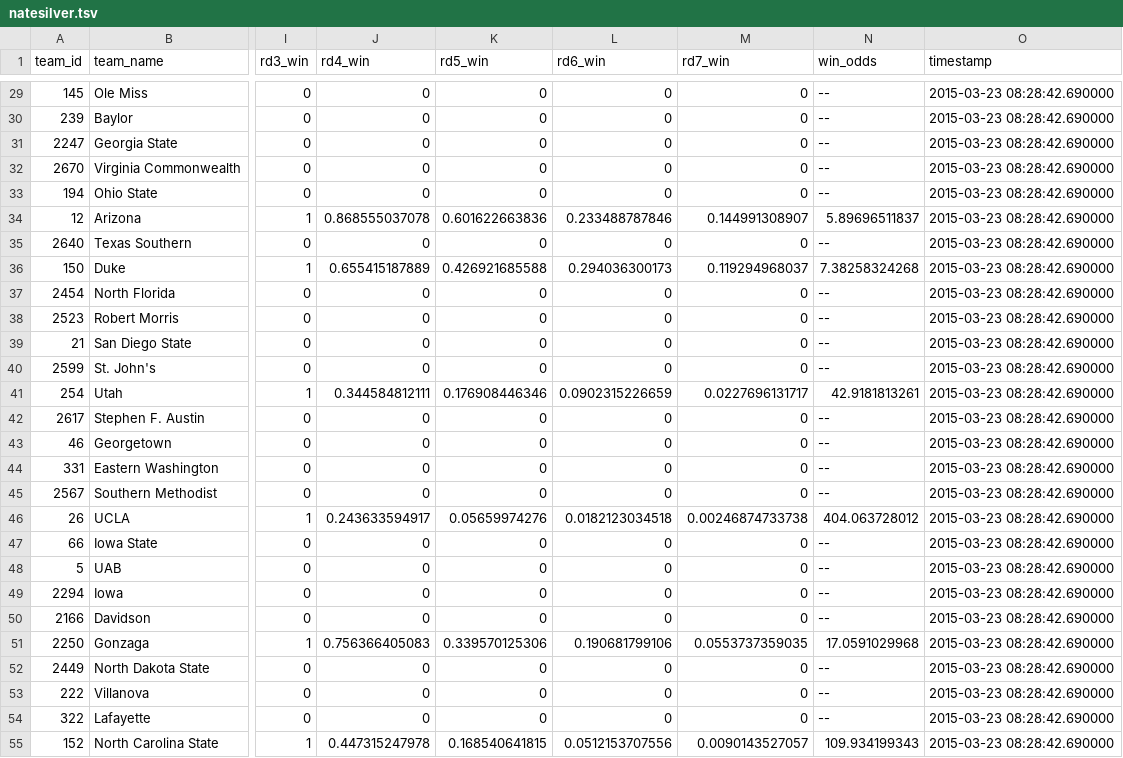
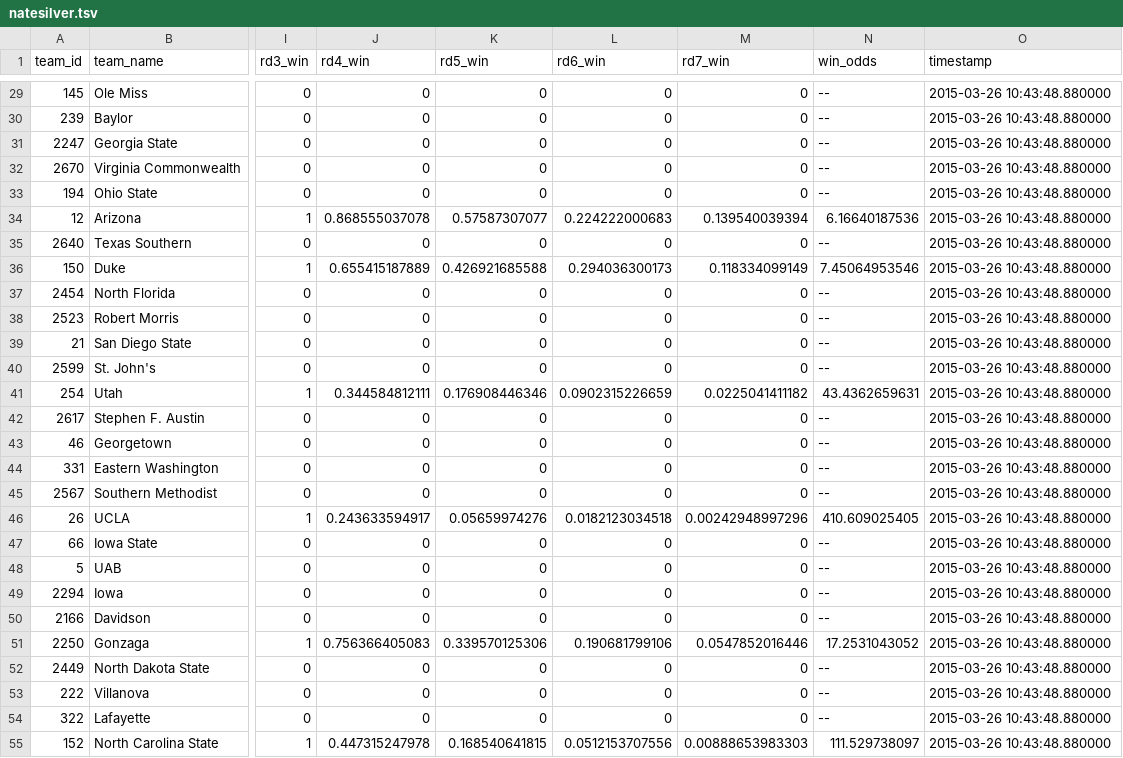
Before and after one commit to llimllib/roundbracket, a TSV file: natesilver.tsv, drawn as a sheet; only a part is shown, gaps mark what is left out; the diff covers the shown part only; the diff names each change by its address in the sheet, - before the commit and + after, or states it on an @@ line.

```diff
--- a/natesilver.tsv
+++ b/natesilver.tsv
-O29:O55 (timestamp): 2015-03-23 08:28:42.690000
+O29:O55 (timestamp): 2015-03-26 10:43:48.880000
-K34 (rd5_win): 0.601622663836
+K34 (rd5_win): 0.57587307077
-L34 (rd6_win): 0.233488787846
+L34 (rd6_win): 0.224222000683
-M34 (rd7_win): 0.144991308907
+M34 (rd7_win): 0.139540039394
-N34 (win_odds): 5.89696511837
+N34 (win_odds): 6.16640187536
-M36 (rd7_win): 0.119294968037
+M36 (rd7_win): 0.118334099149
-N36 (win_odds): 7.38258324268
+N36 (win_odds): 7.45064953546
-M41 (rd7_win): 0.0227696131717
+M41 (rd7_win): 0.0225041411182
-N41 (win_odds): 42.9181813261
+N41 (win_odds): 43.4362659631
-M46 (rd7_win): 0.00246874733738
+M46 (rd7_win): 0.00242948997296
-N46 (win_odds): 404.063728012
+N46 (win_odds): 410.609025405
-M51 (rd7_win): 0.0553737359035
+M51 (rd7_win): 0.0547852016446
-N51 (win_odds): 17.0591029968
+N51 (win_odds): 17.2531043052
-M55 (rd7_win): 0.0090143527057
+M55 (rd7_win): 0.00888653983303
-N55 (win_odds): 109.934199343
+N55 (win_odds): 111.529738097
```
Also changed, not shown: 73 edited cells elsewhere in this file, 1 other file.
